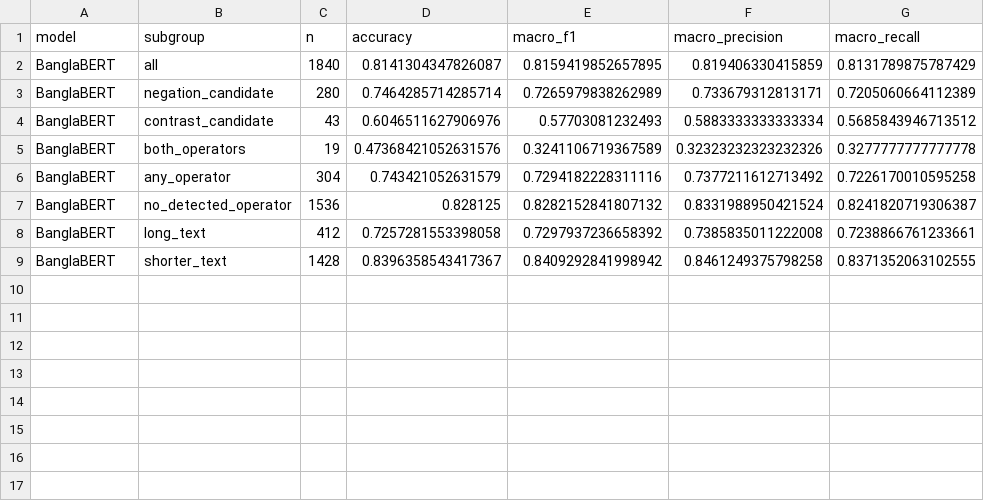
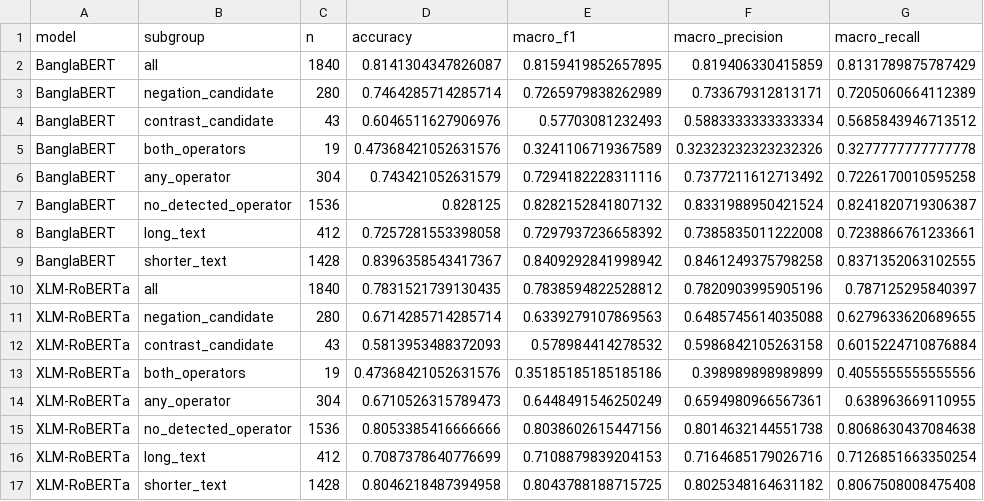
Before and after one commit to ankita6876/bangla-sentiment-research, a CSV file: research_stage6b/tables/stage6b_05_linguistic_subgroups.csv, drawn as a sheet.

Commit message:
Preserve verified XLM-RoBERTa baseline results and checkpoint provenance

```diff
--- a/research_stage6b/tables/stage6b_05_linguistic_subgroups.csv
+++ b/research_stage6b/tables/stage6b_05_linguistic_subgroups.csv
@@ -9 +9,9 @@ BanglaBERT,long_text,412,0.7257281553398058,0.7297937236658392,0.738583501122200
 BanglaBERT,shorter_text,1428,0.8396358543417367,0.8409292841998942,0.8461249375798258,0.8371352063102555
+XLM-RoBERTa,all,1840,0.7831521739130435,0.7838594822528812,0.7820903995905196,0.787125295840397
+XLM-RoBERTa,negation_candidate,280,0.6714285714285714,0.6339279107869563,0.6485745614035088,0.6279633620689655
+XLM-RoBERTa,contrast_candidate,43,0.5813953488372093,0.578984414278532,0.5986842105263158,0.6015224710876884
+XLM-RoBERTa,both_operators,19,0.47368421052631576,0.35185185185185186,0.398989898989899,0.4055555555555556
+XLM-RoBERTa,any_operator,304,0.6710526315789473,0.6448491546250249,0.6594980966567361,0.638963669110955
+XLM-RoBERTa,no_detected_operator,1536,0.8053385416666666,0.8038602615447156,0.8014632144551738,0.8068630437084638
+XLM-RoBERTa,long_text,412,0.7087378640776699,0.7108879839204153,0.7164685179026716,0.7126851663350254
+XLM-RoBERTa,shorter_text,1428,0.8046218487394958,0.8043788188715725,0.8025348164631182,0.8067508008475408
```
Also changed, not shown: research_stage6b/tables/stage6b_01_model_results.csv, research_stage6b/tables/stage6b_02_training_history.csv, 5 other files.
